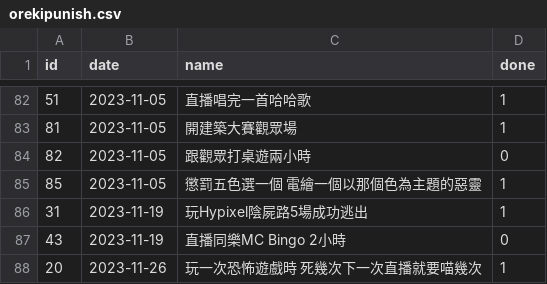
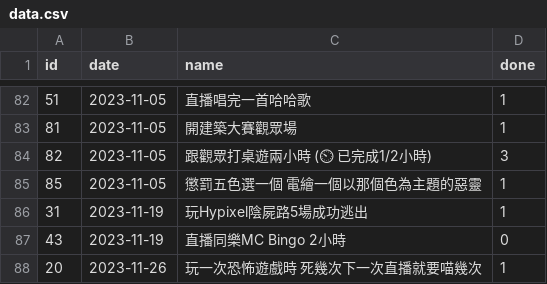
Before and after one commit to champsing/champsing.github.io, a CSV file: data.csv (was orekipunish.csv), drawn as a sheet; only a part is shown, gaps mark what is left out; the diff names each change by its address in the sheet, - before the commit and + after, or states it on an @@ line.

Commit message:
commit 7

```diff
--- a/orekipunish.csv
+++ b/data.csv
-C84 (name): 跟觀眾打桌遊兩小時
+C84 (name): 跟觀眾打桌遊兩小時 (⏲ 已完成1/2小時)
-D84 (done): 0
+D84 (done): 3
```
